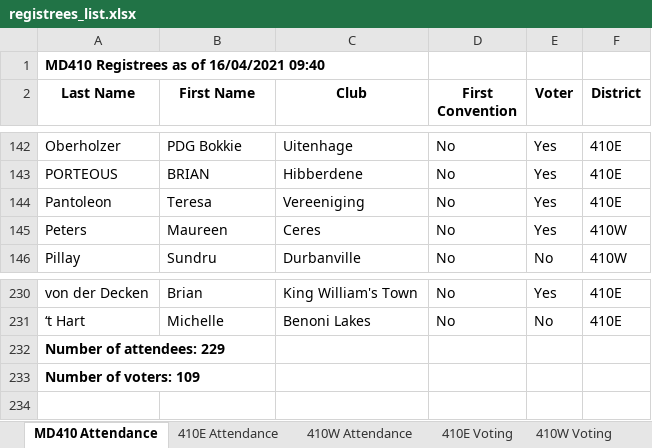
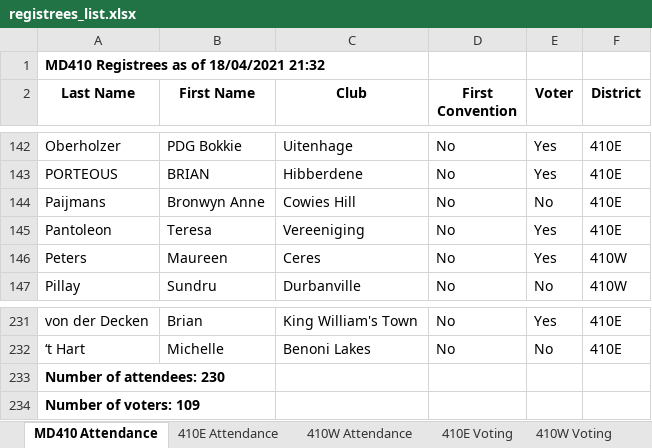
Before and after one commit to kimvanwyk/md410_2021_conv_website, an Excel workbook: static/docs/registrees_list.xlsx, sheet MD410 Attendance, drawn as a sheet; only a part is shown, gaps mark what is left out; values as stored, in another font and other column widths than the file's, no borders; addresses are those after the commit; the diff names each change by its address in the sheet, - before the commit and + after, or states it on an @@ line.

Commit message:
Registree stats backup on Sun 18 Apr 2021 21:32:10 SAST

```diff
--- a/static/docs/registrees_list.xlsx (sheet MD410 Attendance)
+++ b/static/docs/registrees_list.xlsx (sheet MD410 Attendance)
-A1 (Last Name): MD410 Registrees as of 16/04/2021 09:40
+A1 (Last Name): MD410 Registrees as of 18/04/2021 21:32
+row 144: Paijmans | Bronwyn Anne | Cowies Hill | No | No | 410E
-A233 (Last Name): Number of attendees: 229
+A233 (Last Name): Number of attendees: 230
```
Also changed, not shown: sheet 410E Attendance, sheet 410E Voting, sheet 410W Voting, sheet 410W Attendance, 3 other files.
